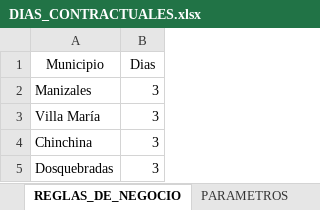
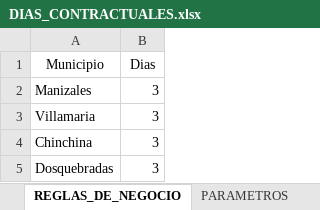
Before and after one commit to agaviria-projects/informe-ans-atc-chec, an Excel workbook: config/DIAS_CONTRACTUALES.xlsx, sheet REGLAS_DE_NEGOCIO, drawn as a sheet; only a part is shown; values as stored, in another font and other column widths than the file's, no borders; conditional formats and table styles not drawn; the diff covers the shown part only; the diff names each change by its address in the sheet, - before the commit and + after, or states it on an @@ line.

```diff
--- a/config/DIAS_CONTRACTUALES.xlsx (sheet REGLAS_DE_NEGOCIO)
+++ b/config/DIAS_CONTRACTUALES.xlsx (sheet REGLAS_DE_NEGOCIO)
-A3 (Municipio): Villa María
+A3 (Municipio): Villamaria
```
Also changed, not shown: 34 added rows elsewhere in this sheet, 8 other files.
